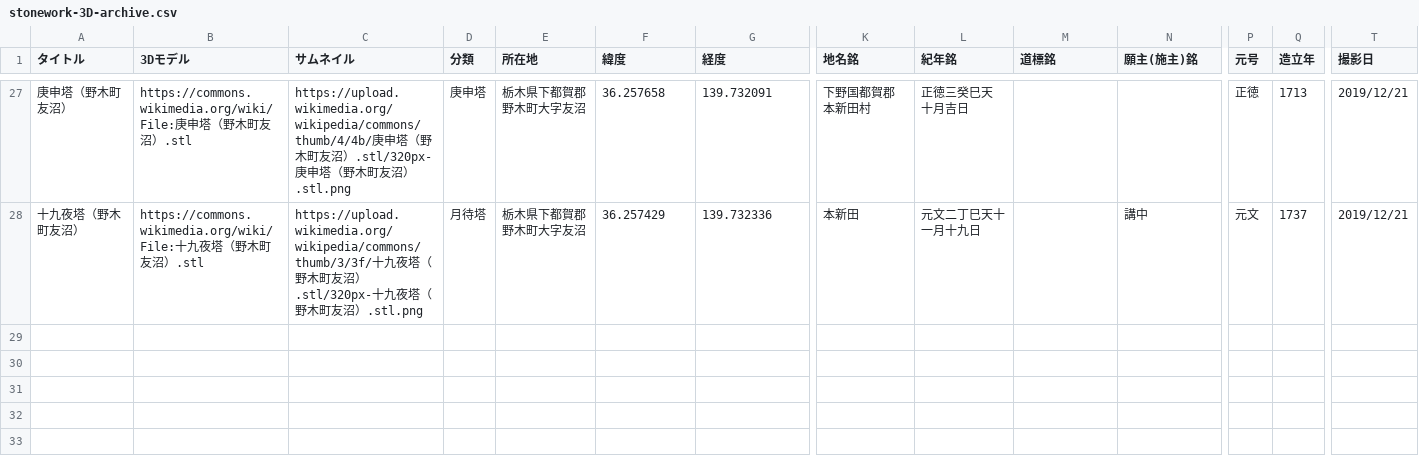
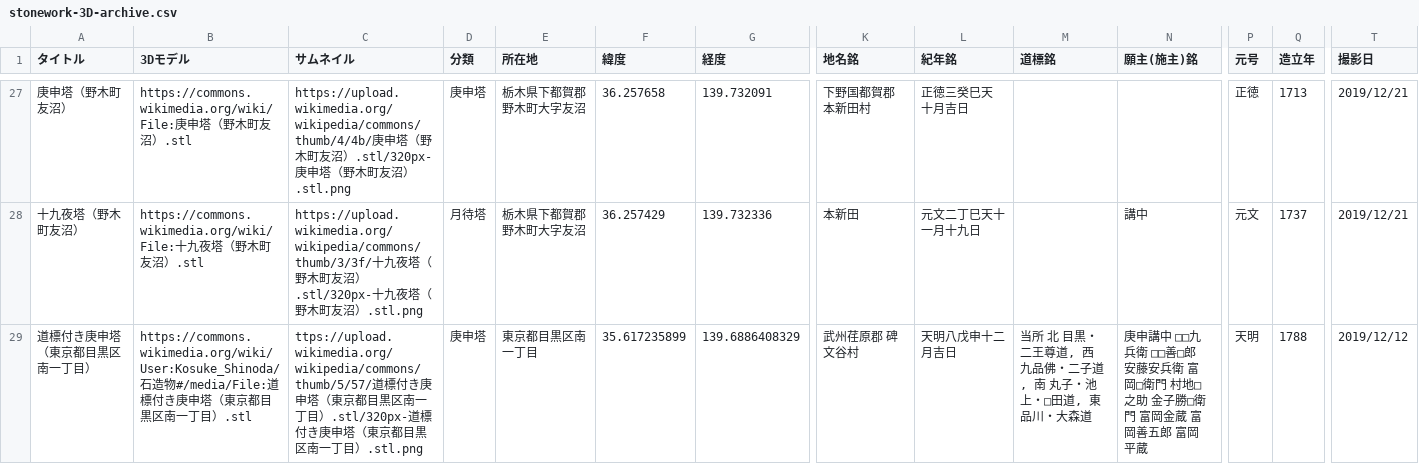
Before and after one commit to ShinodaKosuke/stonework-3D-archive, a CSV file: stonework-3D-archive.csv, drawn as a sheet; only a part is shown, gaps mark what is left out; rows hold the shown columns only; the diff names each change by its address in the sheet, - before the commit and + after, or states it on an @@ line.

Commit message:
Update stonework-3D-archive.csv
道標付き庚申塔（東京都目黒区南一丁目）

```diff
--- a/stonework-3D-archive.csv
+++ b/stonework-3D-archive.csv
+row 29: 道標付き庚申塔（東京都目黒区南一丁目） | https://commons.wikimedia.org/wiki/User:Kosuke_Shinoda/石造物#/media/File:道標付き庚申塔（東京都目黒区南一丁目）.stl | ttps://upload.wikimedia.org/wikipedia/commons/thumb/5/57/道標付き庚申塔（東京都目黒区南一丁目）.stl/320px-道標付き庚申塔（東京都目黒区南一丁目）.stl.png | 庚申塔 | 東京都目黒区南一丁目 | 35.617235899 | 139.6886408329 | 武州荏原郡 碑文谷村 | 天明八戊申十二月吉日 | 当所 北 目黒・二王尊道, 西 九品佛・二子道, 南 丸子・池上・□田道, 東 品川・大森道 | 庚申講中 □□九兵衛 □□善□郎 安藤安兵衛 富岡□衛門 村地□之助 金子勝□衛門 富岡金蔵 富岡善五郎 富岡平蔵 | 天明 | 1788 | 2019/12/12
```
